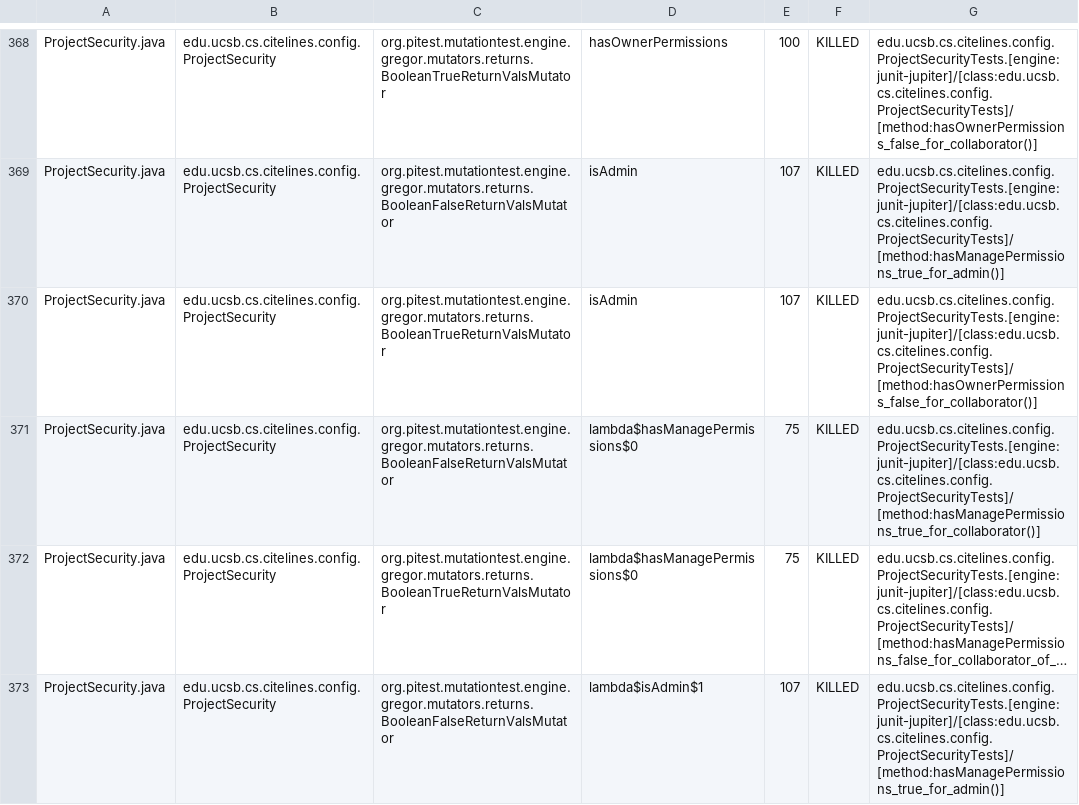
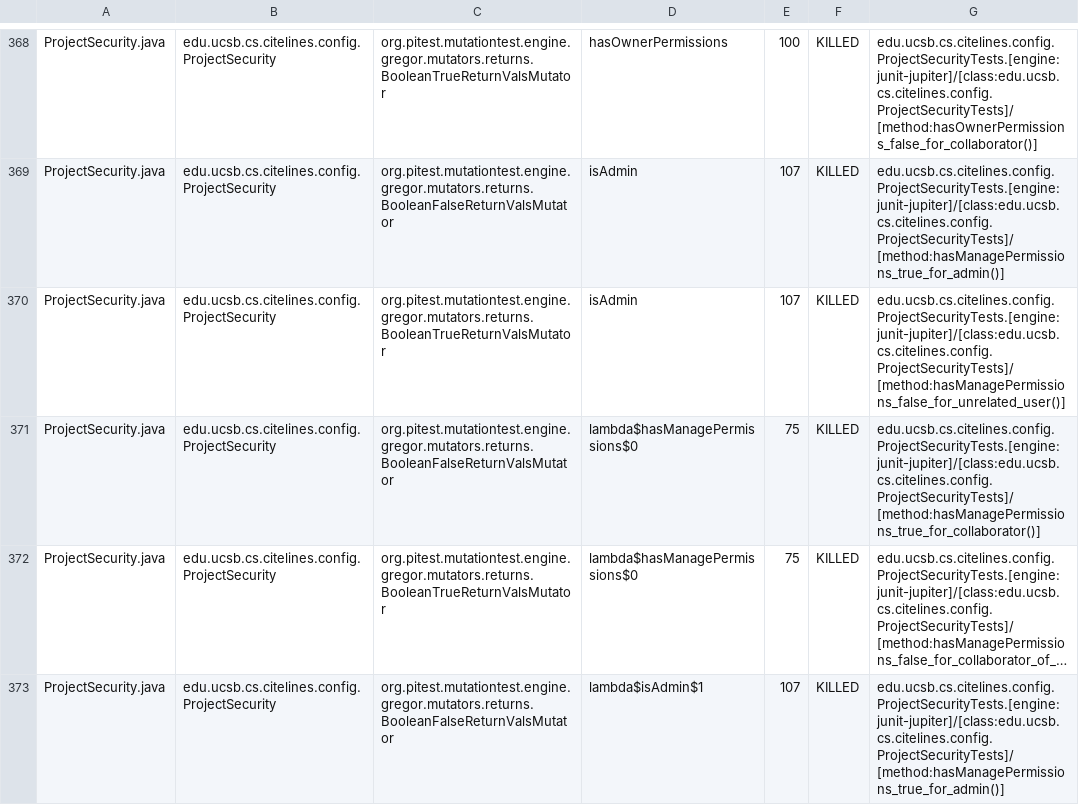
Before and after one commit to ucsb-cs156/proj-citelines, a CSV file: prs/40/pitest/mutations.csv, drawn as a sheet; only a part is shown, gaps mark what is left out; long unchanged cells end in …; the diff covers the shown part only.

Commit message:
Deploying to gh-pages from @ ucsb-cs156/proj-citelines@a39d9ee9dc0e45492d4f0ab00b246cb10e7ee7f3 🚀

```diff
--- a/prs/40/pitest/mutations.csv
+++ b/prs/40/pitest/mutations.csv
@@ -369,3 +369,3 @@ ProjectSecurity.java,edu.ucsb.cs.citelines.config.ProjectSecurity,org.pitest.mut
 ProjectSecurity.java,edu.ucsb.cs.citelines.config.ProjectSecurity,org.pitest.mutationtest.engine.gregor.mutators.returns.BooleanFalseReturnValsMutator,isAdmin,107,KILLED,edu.ucsb.cs.citelines.config.ProjectSecurityTests.[engine:junit-jupiter]/[class:edu.ucsb.cs.citelines.config.ProjectSecurityTests]/[method:hasManagePermissions_true_for_admin()]
-ProjectSecurity.java,edu.ucsb.cs.citelines.config.ProjectSecurity,org.pitest.mutationtest.engine.gregor.mutators.returns.BooleanTrueReturnValsMutator,isAdmin,107,KILLED,edu.ucsb.cs.citelines.config.ProjectSecurityTests.[engine:junit-jupiter]/[class:edu.ucsb.cs.citelines.config.ProjectSecurityTests]/[method:hasOwnerPermissions_false_for_collaborator()]
+ProjectSecurity.java,edu.ucsb.cs.citelines.config.ProjectSecurity,org.pitest.mutationtest.engine.gregor.mutators.returns.BooleanTrueReturnValsMutator,isAdmin,107,KILLED,edu.ucsb.cs.citelines.config.ProjectSecurityTests.[engine:junit-jupiter]/[class:edu.ucsb.cs.citelines.config.ProjectSecurityTests]/[method:hasManagePermissions_false_for_unrelated_user()]
 ProjectSecurity.java,edu.ucsb.cs.citelines.config.ProjectSecurity,org.pitest.mutationtest.engine.gregor.mutators.returns.BooleanFalseReturnValsMutator,lambda$hasManagePermissions$0,75,KILLED,edu.ucsb.cs.citelines.config.ProjectSecurityTests.[engine:junit-jupiter]/[class:edu.ucsb.cs.citelines.config.ProjectSecurityTests]/[method:hasManagePermissions_true_for_collaborator()]
```
Also changed, not shown: 63 edited cells elsewhere in this file, 40 other files.
